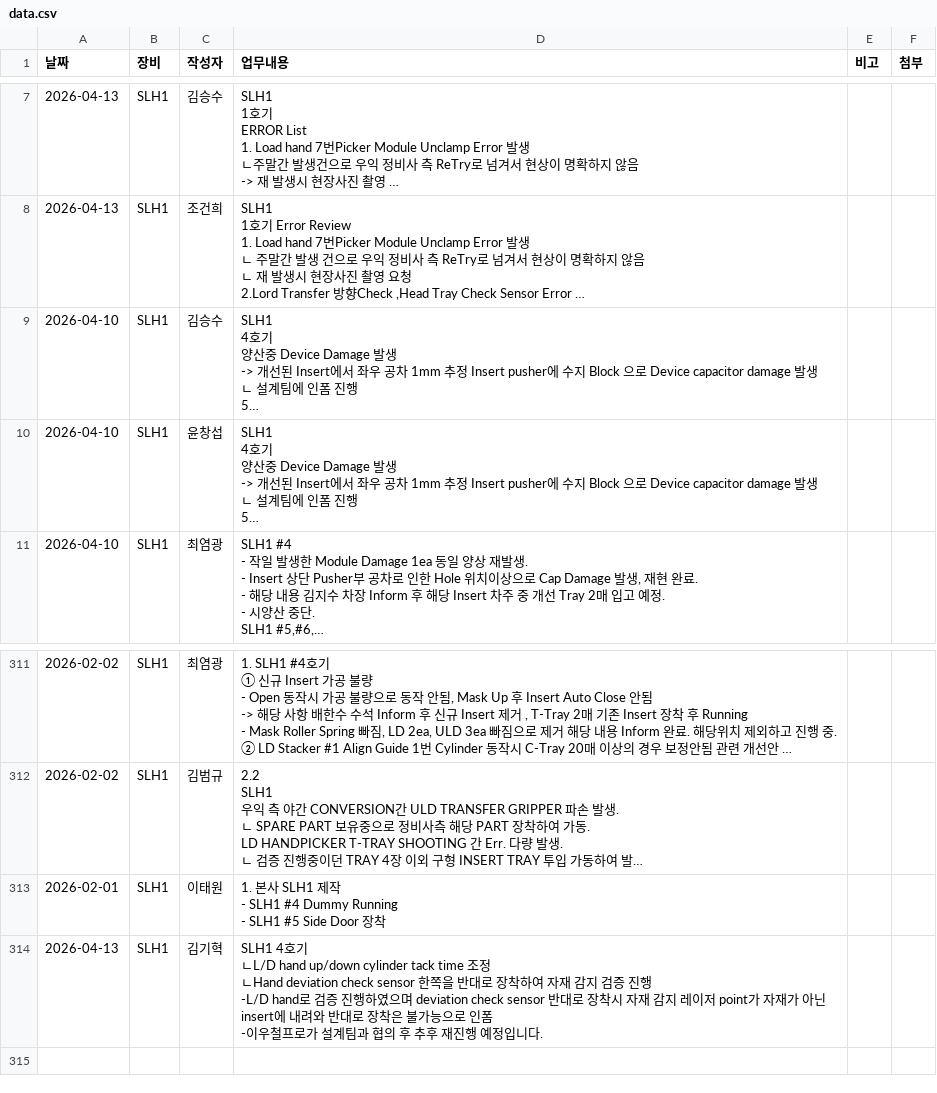
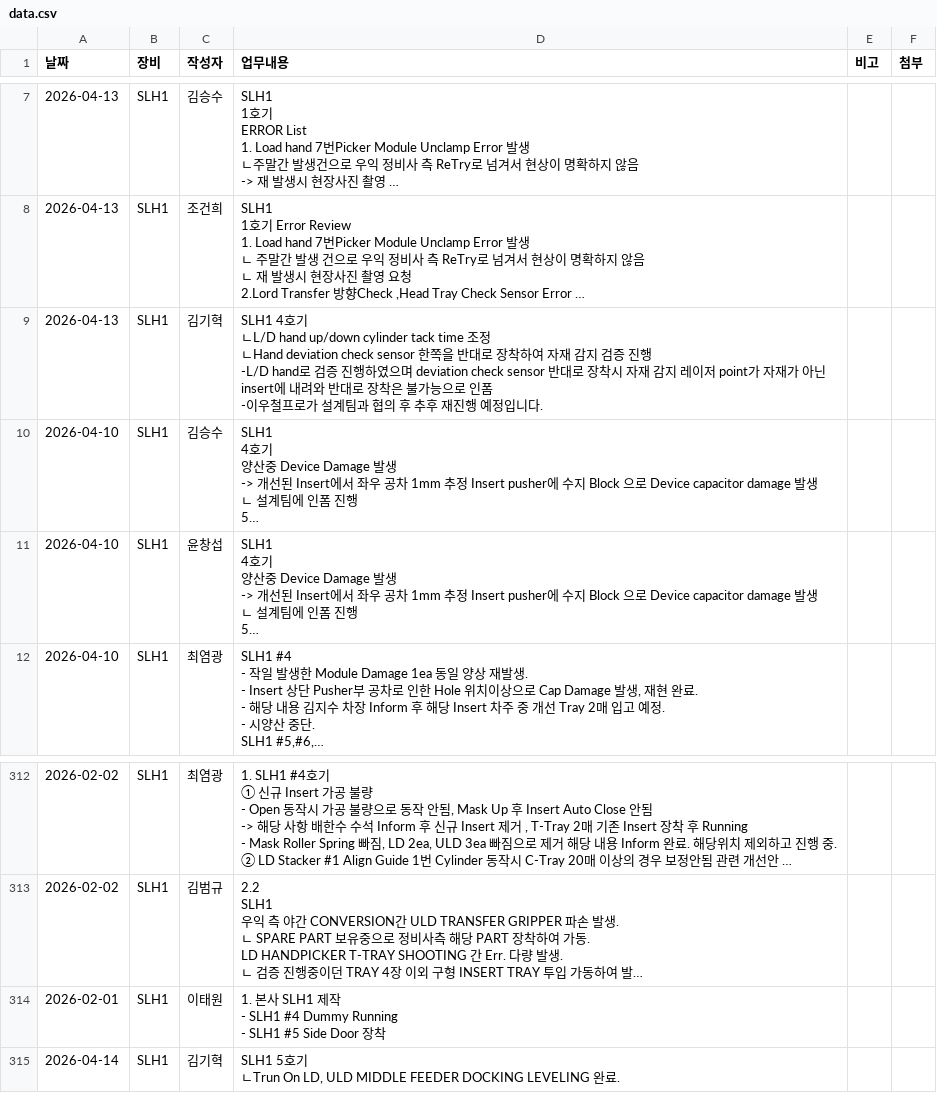
Before and after one commit to Saltlightchoi/my-work-log, a CSV file: data.csv, drawn as a sheet; only a part is shown, gaps mark what is left out; long unchanged cells end in …; addresses are those after the commit; ↵ is a line break in a cell; the diff names each change by its address in the sheet, - before the commit and + after, or states it on an @@ line.

Commit message:
Add Log: 2026-04-14

```diff
--- a/data.csv
+++ b/data.csv
+row 9: 2026-04-13 | SLH1 | 김기혁 | SLH1 4호기 ↵ ㄴL/D hand up/down cylinder tack time 조정 ↵ ㄴHand deviation check sensor 한쪽을 반대로 장착하여 자재 감지 검증 진행 ↵ -L/D hand로 검증 진행하였으며 deviation check sensor 반대로 장착시 자재 감지 레이저 point가 자재가 아닌 insert에 내려와 반대로 장착은 불가능으로 인폼 ↵ -이우철프로가 설계팀과 협의 후 추후 재진행 예정입니다.
-A315 (날짜): 2026-04-13
+A315 (날짜): 2026-04-14
-D315 (업무내용): SLH1 4호기 ↵ ㄴL/D hand up/down cylinder tack time 조정 ↵ ㄴHand deviation check sensor 한쪽을 반대로 장착하여 자재 감지 검증 진행 ↵ -L/D hand로 검증 진행하였으며 deviation check sensor 반대로 장착시 자재 감지 레이저 point가 자재가 아닌 insert에 내려와 반대로 장착은 불가능으로 인폼 ↵ -이우철프로가 설계팀과 협의 후 추후 재진행 예정입니다.
+D315 (업무내용): SLH1 5호기 ↵ ㄴTrun On LD, ULD MIDDLE FEEDER DOCKING LEVELING 완료.
```
